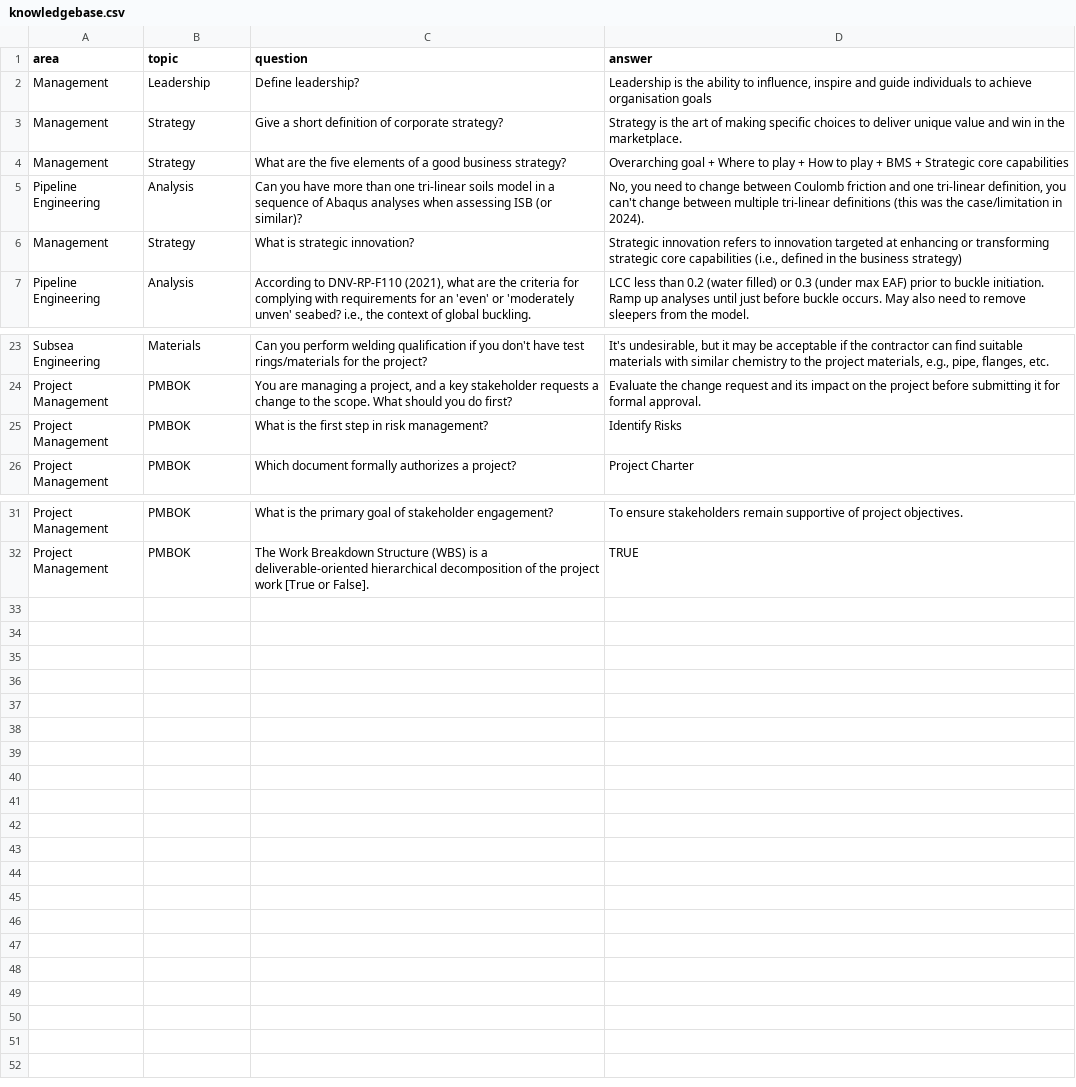
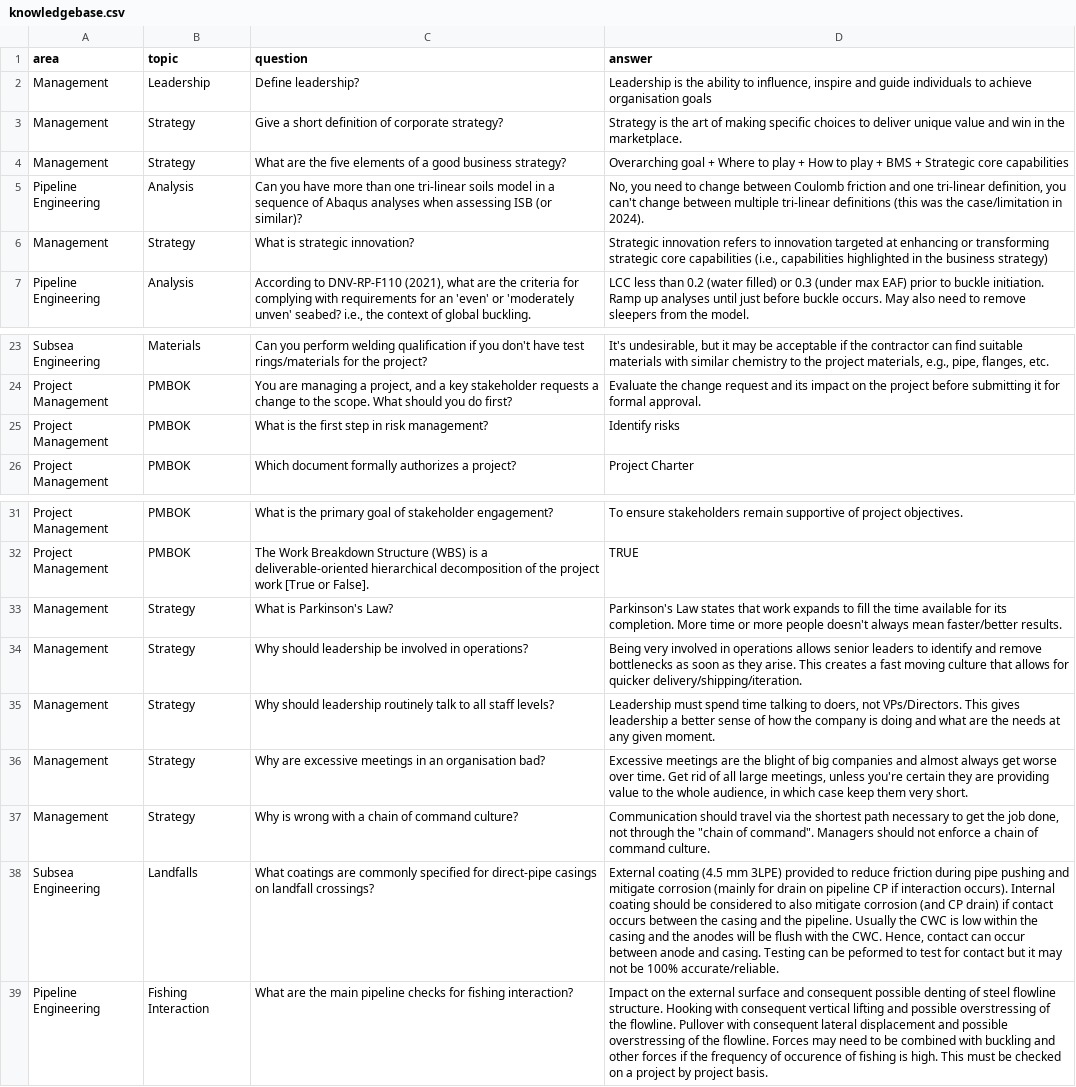
Before and after one commit to 3minuterecord/MemSpark, a CSV file: data/knowledgebase.csv, drawn as a sheet; only a part is shown, gaps mark what is left out; the diff names each change by its address in the sheet, - before the commit and + after, or states it on an @@ line.

Commit message:
Update knowledgebase.csv

```diff
--- a/data/knowledgebase.csv
+++ b/data/knowledgebase.csv
-D6 (answer): …capabilities (i.e., defined in the…
+D6 (answer): …capabilities (i.e., capabilities highlighted in the…
-D25 (answer): Identify Risks
+D25 (answer): Identify risks
+row 33: Management | Strategy | What is Parkinson's Law? | Parkinson's Law states that work expands to fill the time available for its completion. More time or more people doesn't always mean faster/better results.
+row 34: Management | Strategy | Why should leadership be involved in operations? | Being very involved in operations allows senior leaders to identify and remove bottlenecks as soon as they arise. This creates a fast moving culture that allows for quicker delivery/shipping/iteration.
+row 35: Management | Strategy | Why should leadership routinely talk to all staff levels? | Leadership must spend time talking to doers, not VPs/Directors. This gives leadership a better sense of how the company is doing and what are the needs at any given moment.
+row 36: Management | Strategy | Why are excessive meetings in an organisation bad? | Excessive meetings are the blight of big companies and almost always get worse over time. Get rid of all large meetings, unless you're certain they are providing value to the whole audience, in which case keep them very short.
+row 37: Management | Strategy | Why is wrong with a chain of command culture? | Communication should travel via the shortest path necessary to get the job done, not through the "chain of command". Managers should not enforce a chain of command culture.
+row 38: Subsea Engineering | Landfalls | What coatings are commonly specified for direct-pipe casings on landfall crossings? | External coating (4.5 mm 3LPE) provided to reduce friction during pipe pushing and mitigate corrosion (mainly for drain on pipeline CP if interaction occurs). Internal coating should be considered to also mitigate corrosion (and CP drain) if contact occurs between the casing and the pipeline. Usually the CWC is low within the casing and the anodes will be flush with the CWC. Hence, contact can occur between anode and casing. Testing can be peformed to test for contact but it may not be 100% accurate/reliable.
+row 39: Pipeline Engineering | Fishing Interaction | What are the main pipeline checks for fishing interaction? | Impact on the external surface and consequent possible denting of steel flowline structure. Hooking with consequent vertical lifting and possible overstressing of the flowline. Pullover with consequent lateral displacement and possible overstressing of the flowline. Forces may need to be combined with buckling and other forces if the frequency of occurence of fishing is high. This must be checked on a project by project basis.
```
